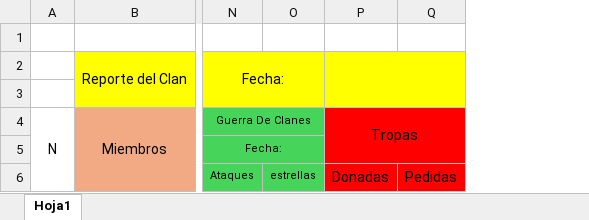
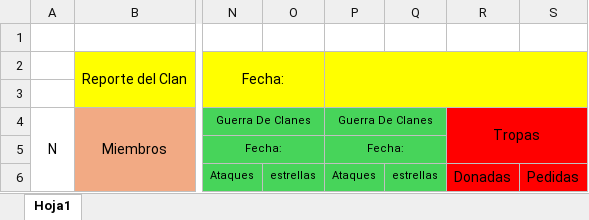
Before and after one commit to betra0/clashOfClansApi, an Excel workbook: backend/api/src/templates/report.xlsx, sheet Hoja1, drawn as a sheet; only a part is shown, gaps mark what is left out; values as stored, in another font and other column widths than the file's, no borders; removed rows and columns are numbered as before the commit, all else as after; the diff names each change by its address in the sheet, - before the commit and + after, or states it on an @@ line.

```diff
--- a/backend/api/src/templates/report.xlsx (sheet Hoja1)
+++ b/backend/api/src/templates/report.xlsx (sheet Hoja1)
+column P, rows 4-6: Guerra De Clanes | Fecha: | Ataques
+column Q, row 6: estrellas
-P2:Q3 merged
```
Also changed, not shown: 4 other files.
